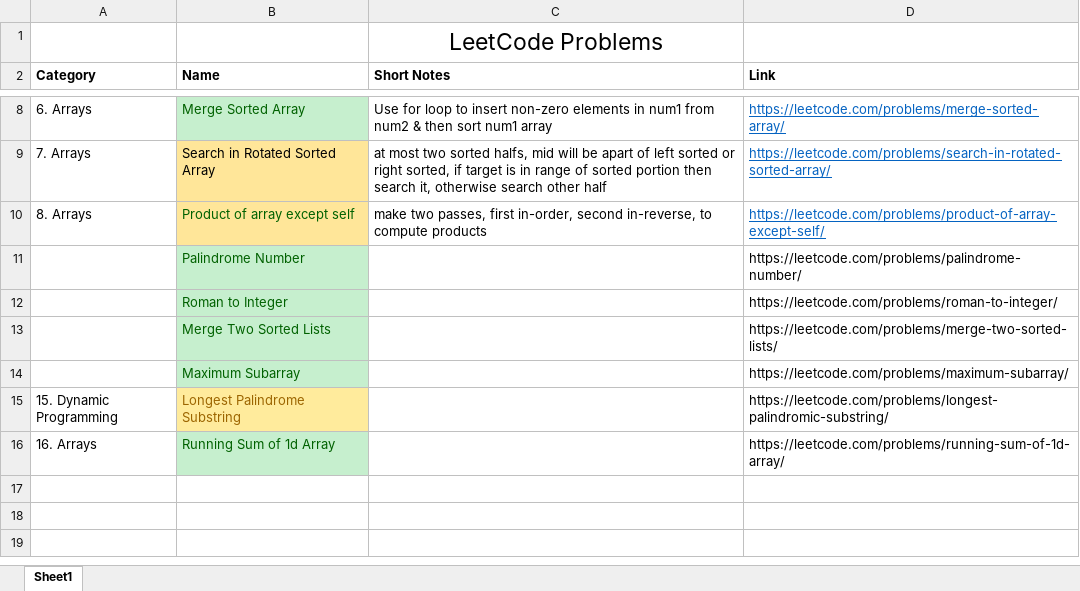
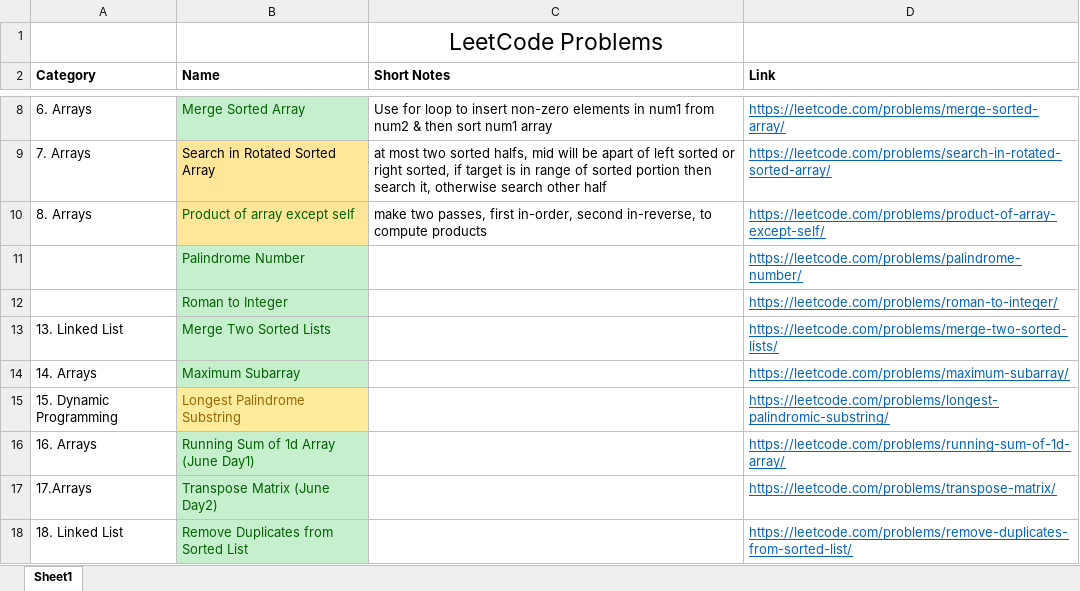
Before and after one commit to TheSonett/DSA, an Excel workbook: LeetCode.xlsx, sheet Sheet1, drawn as a sheet; only a part is shown, gaps mark what is left out; values as stored, in another font and other column widths than the file's, no borders; the diff names each change by its address in the sheet, - before the commit and + after, or states it on an @@ line.

Commit message:
Solved remove duplicates from sorted/unsorted list leetcode problem

```diff
--- a/LeetCode.xlsx (sheet Sheet1)
+++ b/LeetCode.xlsx (sheet Sheet1)
@@ D11:D16 underline: off → on, text colour: black → #0563C1 @@
-A13 (Category): (empty)
+A13 (Category): 13. Linked List
-A14 (Category): (empty)
+A14 (Category): 14. Arrays
-B16 (Name): Running Sum of 1d Array
+B16 (Name): Running Sum of 1d Array (June Day1)
+row 17: 17.Arrays | Transpose Matrix (June Day2) |  | https://leetcode.com/problems/transpose-matrix/
+row 18: 18. Linked List | Remove Duplicates from Sorted List |  | https://leetcode.com/problems/remove-duplicates-from-sorted-list/
```
Also changed, not shown: 14 other files.
